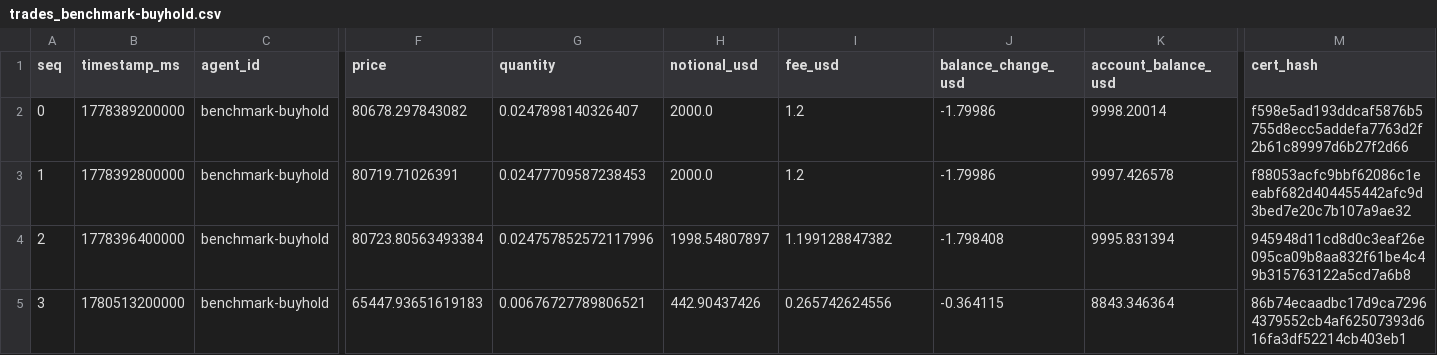
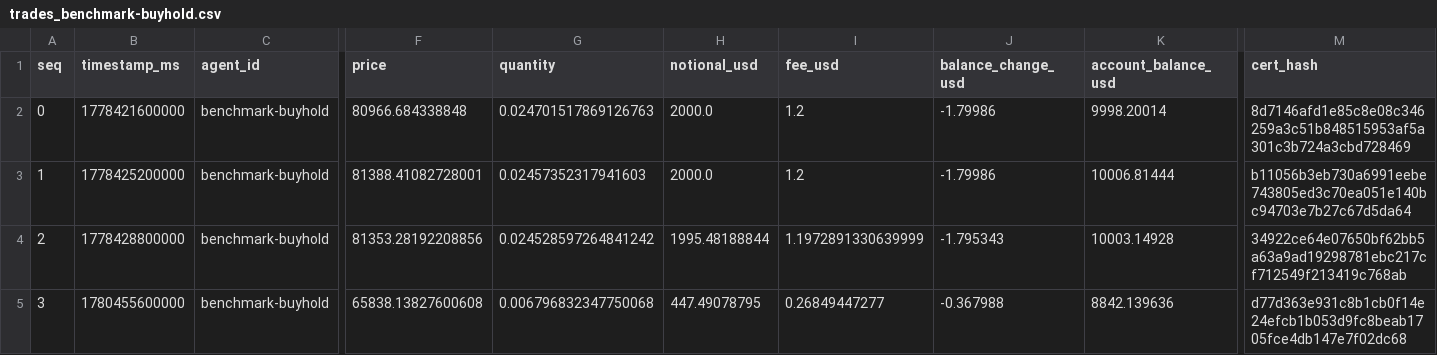
Before and after one commit to Pratiikpy/agent-arena, a CSV file: evidence/last_run/trades_benchmark-buyhold.csv, drawn as a sheet; only a part is shown, gaps mark what is left out; the diff names each change by its address in the sheet, - before the commit and + after, or states it on an @@ line.

```diff
--- a/evidence/last_run/trades_benchmark-buyhold.csv
+++ b/evidence/last_run/trades_benchmark-buyhold.csv
-B2 (timestamp_ms): 1778389200000
+B2 (timestamp_ms): 1778421600000
-F2 (price): 80678.297843082
+F2 (price): 80966.684338848
-G2 (quantity): 0.0247898140326407
+G2 (quantity): 0.024701517869126763
-M2 (cert_hash): f598e5ad193ddcaf5876b5755d8ecc5addefa7763d2f2b61c89997d6b27f2d66
+M2 (cert_hash): 8d7146afd1e85c8e08c346259a3c51b848515953af5a301c3b724a3cbd728469
-B3 (timestamp_ms): 1778392800000
+B3 (timestamp_ms): 1778425200000
-F3 (price): 80719.71026391
+F3 (price): 81388.41082728001
-G3 (quantity): 0.02477709587238453
+G3 (quantity): 0.02457352317941603
-K3 (account_balance_usd): 9997.426578
+K3 (account_balance_usd): 10006.81444
-M3 (cert_hash): f88053acfc9bbf62086c1eeabf682d404455442afc9d3bed7e20c7b107a9ae32
+M3 (cert_hash): b11056b3eb730a6991eebe743805ed3c70ea051e140bc94703e7b27c67d5da64
-B4 (timestamp_ms): 1778396400000
+B4 (timestamp_ms): 1778428800000
-F4 (price): 80723.80563493384
+F4 (price): 81353.28192208856
-G4 (quantity): 0.024757852572117996
+G4 (quantity): 0.024528597264841242
-H4 (notional_usd): 1998.54807897
+H4 (notional_usd): 1995.48188844
-I4 (fee_usd): 1.199128847382
+I4 (fee_usd): 1.1972891330639999
-J4 (balance_change_usd): -1.798408
+J4 (balance_change_usd): -1.795343
-K4 (account_balance_usd): 9995.831394
+K4 (account_balance_usd): 10003.14928
-M4 (cert_hash): 945948d11cd8d0c3eaf26e095ca09b8aa832f61be4c49b315763122a5cd7a6b8
+M4 (cert_hash): 34922ce64e07650bf62bb5a63a9ad19298781ebc217cf712549f213419c768ab
-B5 (timestamp_ms): 1780513200000
+B5 (timestamp_ms): 1780455600000
-F5 (price): 65447.93651619183
+F5 (price): 65838.13827600608
-G5 (quantity): 0.00676727789806521
+G5 (quantity): 0.006796832347750068
-H5 (notional_usd): 442.90437426
+H5 (notional_usd): 447.49078795
-I5 (fee_usd): 0.265742624556
+I5 (fee_usd): 0.26849447277
-J5 (balance_change_usd): -0.364115
+J5 (balance_change_usd): -0.367988
-K5 (account_balance_usd): 8843.346364
+K5 (account_balance_usd): 8842.139636
-M5 (cert_hash): 86b74ecaadbc17d9ca72964379552cb4af62507393d616fa3df52214cb403eb1
+M5 (cert_hash): d77d363e931c8b1cb0f14e24efcb1b053d9fc8beab1705fce4db147e7f02dc68
```
Also changed, not shown: evidence/last_run/trades_baseline-momentum.csv, evidence/last_run/trades_funding-carry.csv, 41 other files.
